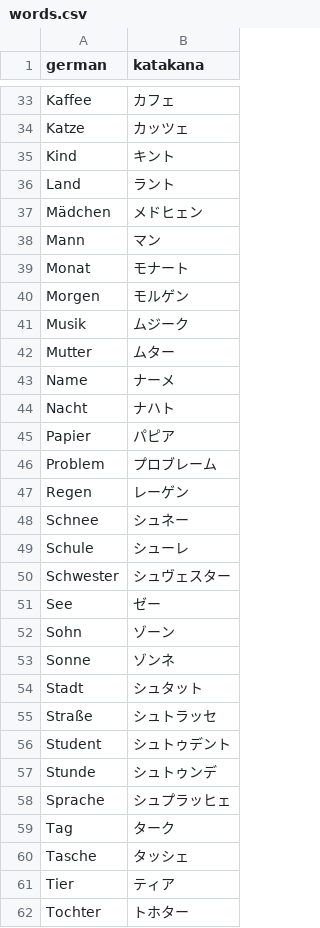
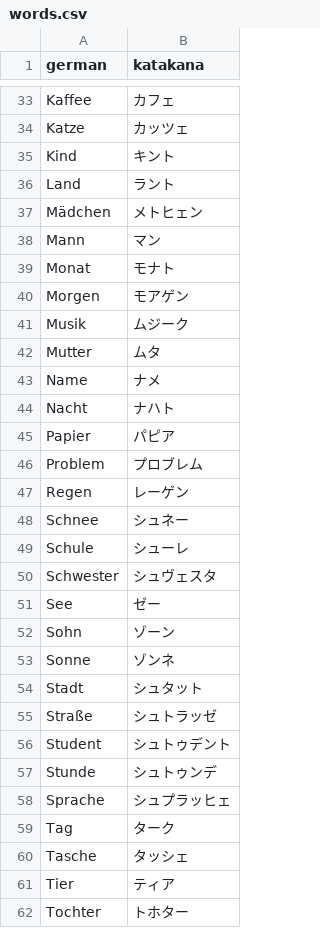
Before and after one commit to schmxtz/jptranscription, a CSV file: words.csv, drawn as a sheet; only a part is shown, gaps mark what is left out.

```diff
--- a/words.csv
+++ b/words.csv
@@ -36,12 +36,12 @@ Kind,キント
 Land,ラント
-Mädchen,メドヒェン
+Mädchen,メトヒェン
 Mann,マン
-Monat,モナート
-Morgen,モルゲン
+Monat,モナト
+Morgen,モアゲン
 Musik,ムジーク
-Mutter,ムター
-Name,ナーメ
+Mutter,ムタ
+Name,ナメ
 Nacht,ナハト
 Papier,パピア
-Problem,プロブレーム
+Problem,プロブレム
 Regen,レーゲン
@@ -49,3 +49,3 @@ Schnee,シュネー
 Schule,シューレ
-Schwester,シュヴェスター
+Schwester,シュヴェスタ
 See,ゼー
@@ -54,3 +54,3 @@ Sonne,ゾンネ
 Stadt,シュタット
-Straße,シュトラッセ
+Straße,シュトラッゼ
 Student,シュトゥデント
```
Also changed, not shown: 1 other file.
